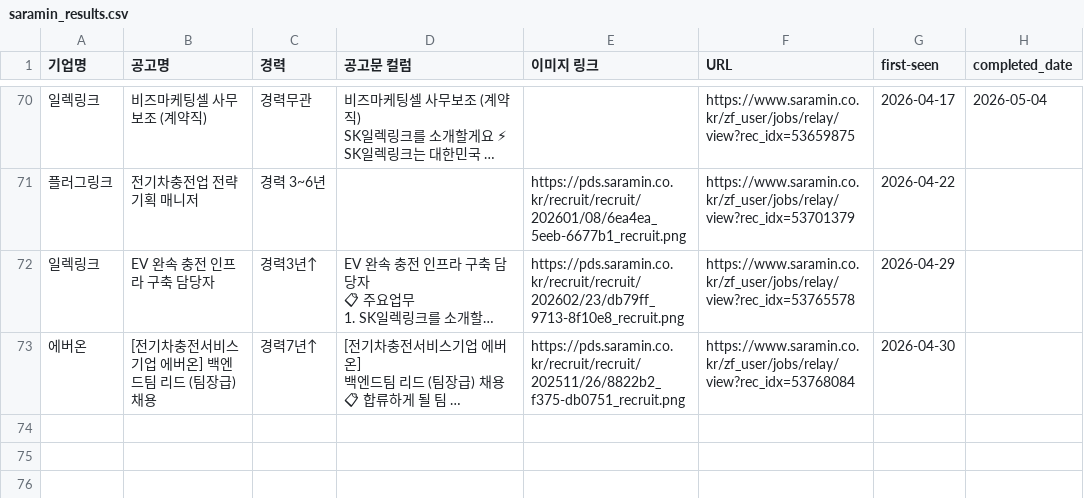
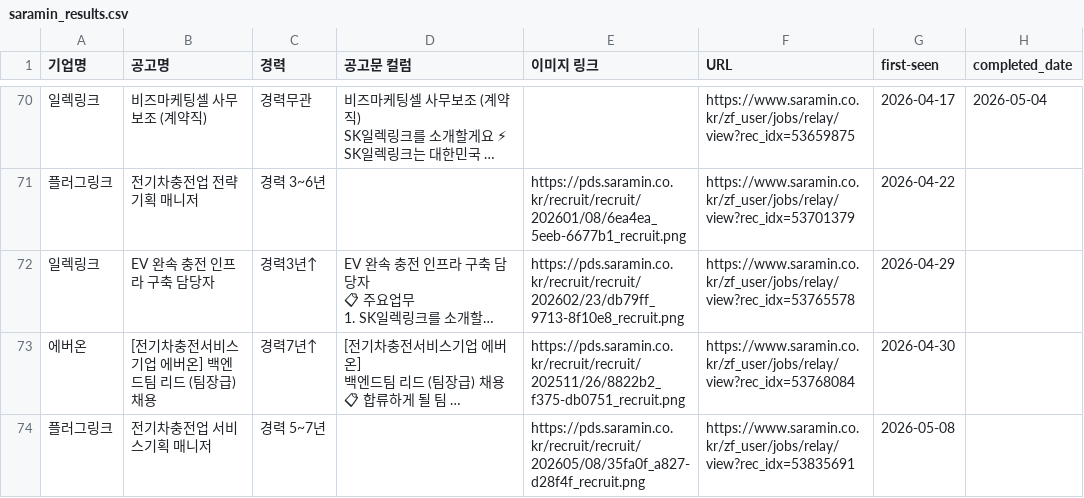
Before and after one commit to ian939/HR-crawler-updated, a CSV file: saramin_results.csv, drawn as a sheet; only a part is shown, gaps mark what is left out; long unchanged cells end in …; the diff names each change by its address in the sheet, - before the commit and + after, or states it on an @@ line.

```diff
--- a/saramin_results.csv
+++ b/saramin_results.csv
+row 74: 플러그링크 | 전기차충전업 서비스기획 매니저 | 경력 5~7년 |  | https://pds.saramin.co.kr/recruit/recruit/202605/08/35fa0f_a827-d28f4f_recruit.png | https://www.saramin.co.kr/zf_user/jobs/relay/view?rec_idx=53835691 | 2026-05-08
```
Also changed, not shown: 1 other file.
